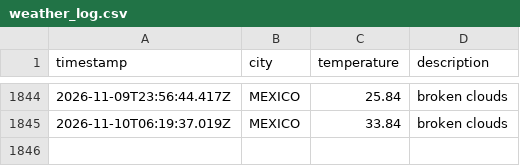
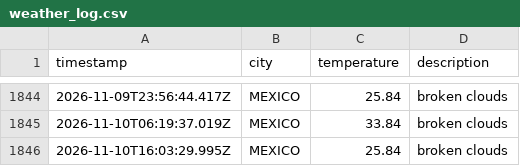
Before and after one commit to Tanjya/weatherAppJS, a CSV file: data/weather_log.csv, drawn as a sheet; only a part is shown, gaps mark what is left out.

```diff
--- a/data/weather_log.csv
+++ b/data/weather_log.csv
@@ -1845 +1845,2 @@ timestamp,city,temperature,description
 2026-11-10T06:19:37.019Z,MEXICO,33.84,broken clouds
+2026-11-10T16:03:29.995Z,MEXICO,25.84,broken clouds
```
Also changed, not shown: 1 other file.
